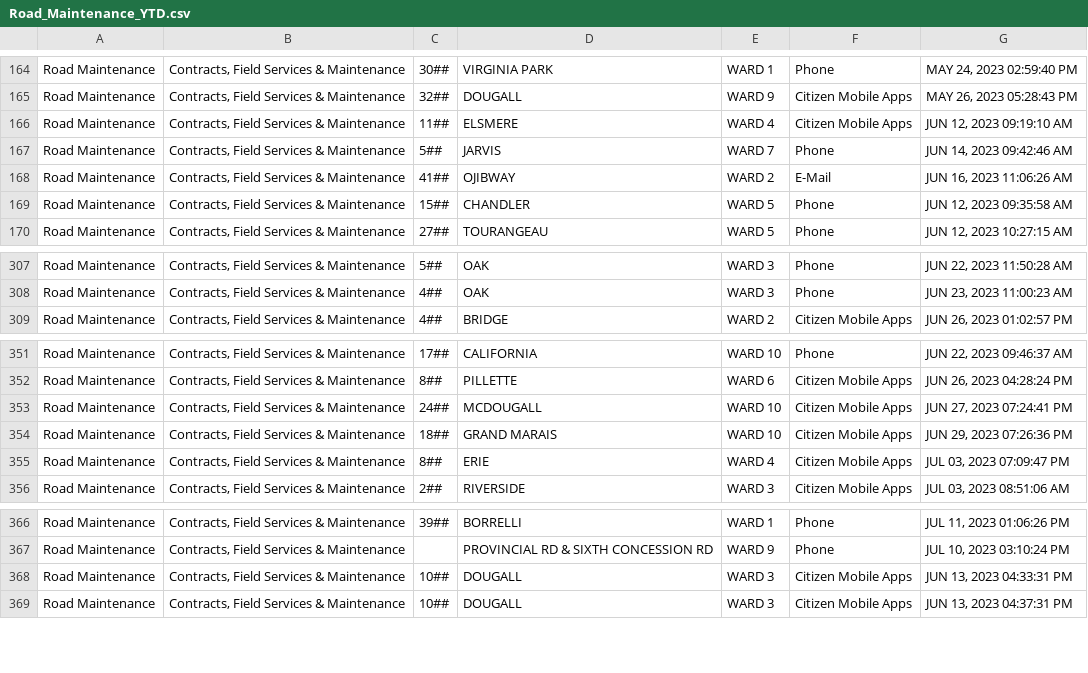
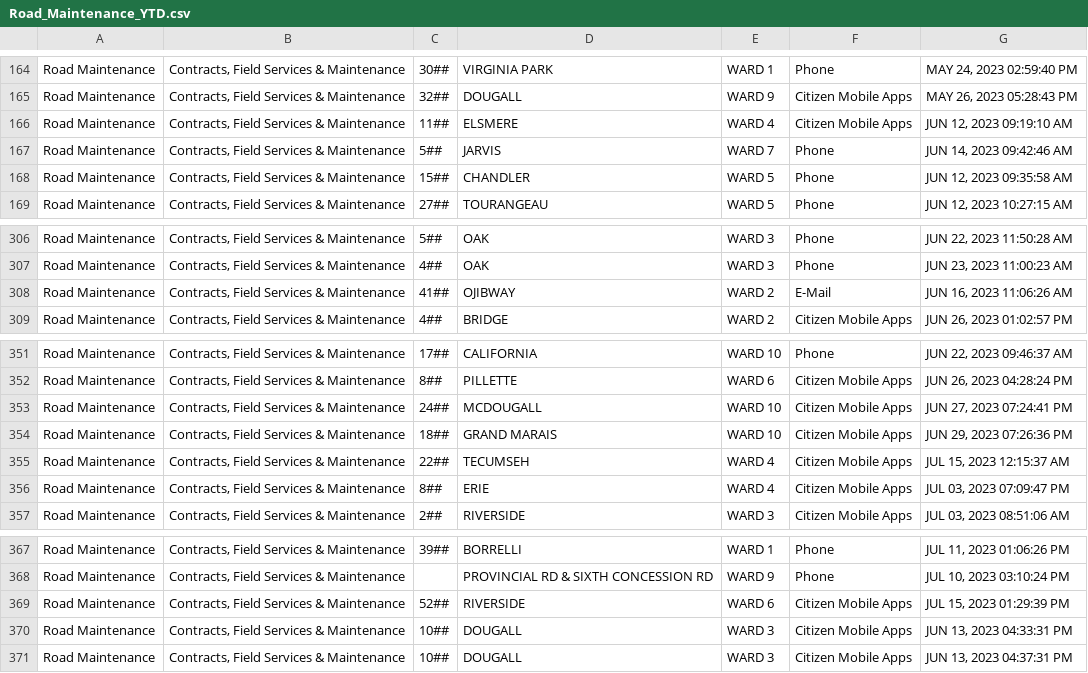
Before and after one commit to dntiontk/windsor-opendata, a CSV file: raw/roads-and-sidewalks/Road_Maintenance_YTD.csv, drawn as a sheet; only a part is shown, gaps mark what is left out.

```diff
--- a/raw/roads-and-sidewalks/Road_Maintenance_YTD.csv
+++ b/raw/roads-and-sidewalks/Road_Maintenance_YTD.csv
@@ -167,3 +167,2 @@
 "Road Maintenance","Contracts, Field Services & Maintenance","5##","JARVIS","WARD 7","Phone","JUN 14, 2023 09:42:46 AM"
-"Road Maintenance","Contracts, Field Services & Maintenance","41##","OJIBWAY","WARD 2","E-Mail","JUN 16, 2023 11:06:26 AM"
 "Road Maintenance","Contracts, Field Services & Maintenance","15##","CHANDLER","WARD 5","Phone","JUN 12, 2023 09:35:58 AM"
@@ -308,2 +307,3 @@
 "Road Maintenance","Contracts, Field Services & Maintenance","4##","OAK","WARD 3","Phone","JUN 23, 2023 11:00:23 AM"
+"Road Maintenance","Contracts, Field Services & Maintenance","41##","OJIBWAY","WARD 2","E-Mail","JUN 16, 2023 11:06:26 AM"
 "Road Maintenance","Contracts, Field Services & Maintenance","4##","BRIDGE","WARD 2","Citizen Mobile Apps","JUN 26, 2023 01:02:57 PM"
@@ -354,2 +354,3 @@
 "Road Maintenance","Contracts, Field Services & Maintenance","18##","GRAND MARAIS","WARD 10","Citizen Mobile Apps","JUN 29, 2023 07:26:36 PM"
+"Road Maintenance","Contracts, Field Services & Maintenance","22##","TECUMSEH","WARD 4","Citizen Mobile Apps","JUL 15, 2023 12:15:37 AM"
 "Road Maintenance","Contracts, Field Services & Maintenance","8##","ERIE","WARD 4","Citizen Mobile Apps","JUL 03, 2023 07:09:47 PM"
@@ -367,2 +368,3 @@
 "Road Maintenance","Contracts, Field Services & Maintenance"," ","PROVINCIAL RD & SIXTH CONCESSION RD","WARD 9","Phone","JUL 10, 2023 03:10:24 PM"
+"Road Maintenance","Contracts, Field Services & Maintenance","52##","RIVERSIDE","WARD 6","Citizen Mobile Apps","JUL 15, 2023 01:29:39 PM"
 "Road Maintenance","Contracts, Field Services & Maintenance","10##","DOUGALL","WARD 3","Citizen Mobile Apps","JUN 13, 2023 04:33:31 PM"
```
Also changed, not shown: raw/garbage/Garbage_Not_Collected_YTD.csv, raw/parks-and-trails/Parks_Lighting_YTD.csv, 6 other files.
